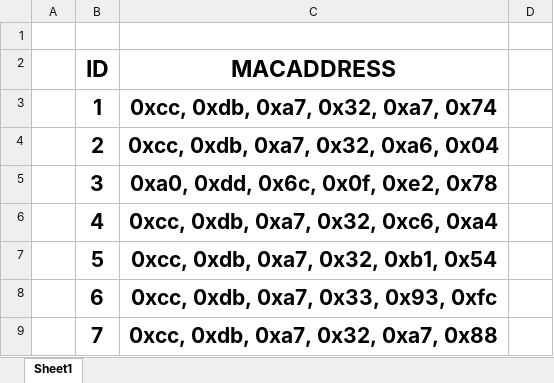
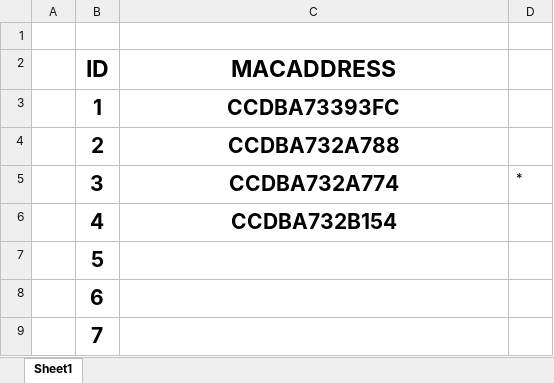
Before and after one commit to Buranima/ESP32_NOW, an Excel workbook: LISTMACADDRESS.xlsx, sheet Sheet1, drawn as a sheet; values as stored, in another font and other column widths than the file's, no borders; the diff names each change by its address in the sheet, - before the commit and + after, or states it on an @@ line.

Commit message:
update mac

```diff
--- a/LISTMACADDRESS.xlsx (sheet Sheet1)
+++ b/LISTMACADDRESS.xlsx (sheet Sheet1)
-C3 (MACADDRESS): 0xcc, 0xdb, 0xa7, 0x32, 0xa7, 0x74
+C3 (MACADDRESS): CCDBA73393FC
-C4 (MACADDRESS): 0xcc, 0xdb, 0xa7, 0x32, 0xa6, 0x04
+C4 (MACADDRESS): CCDBA732A788
-C5 (MACADDRESS): 0xa0, 0xdd, 0x6c, 0x0f, 0xe2, 0x78
+C5 (MACADDRESS): CCDBA732A774
-D5: (empty)
+D5: *
-C6 (MACADDRESS): 0xcc, 0xdb, 0xa7, 0x32, 0xc6, 0xa4
+C6 (MACADDRESS): CCDBA732B154
-C7 (MACADDRESS): 0xcc, 0xdb, 0xa7, 0x32, 0xb1, 0x54
+C7 (MACADDRESS): (empty)
-C8 (MACADDRESS): 0xcc, 0xdb, 0xa7, 0x33, 0x93, 0xfc
+C8 (MACADDRESS): (empty)
-C9 (MACADDRESS): 0xcc, 0xdb, 0xa7, 0x32, 0xa7, 0x88
+C9 (MACADDRESS): (empty)
```
